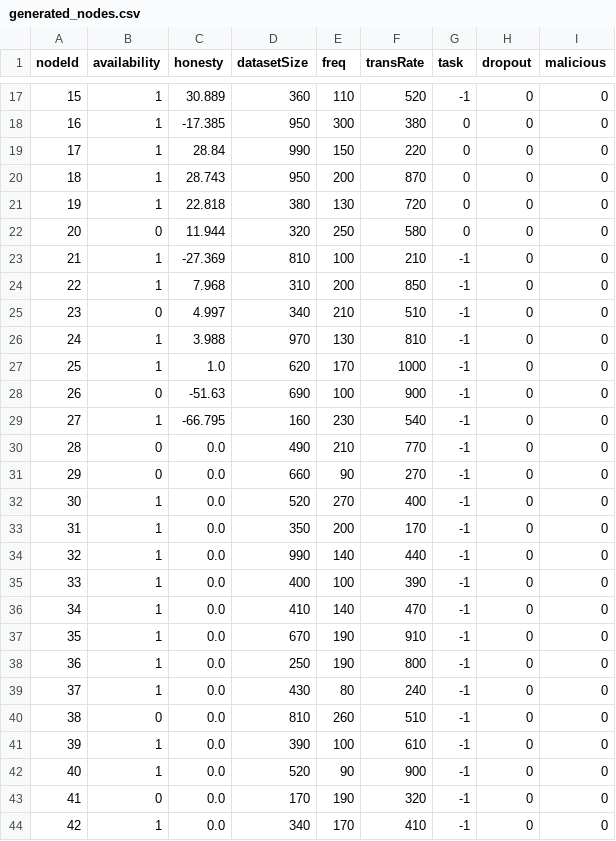
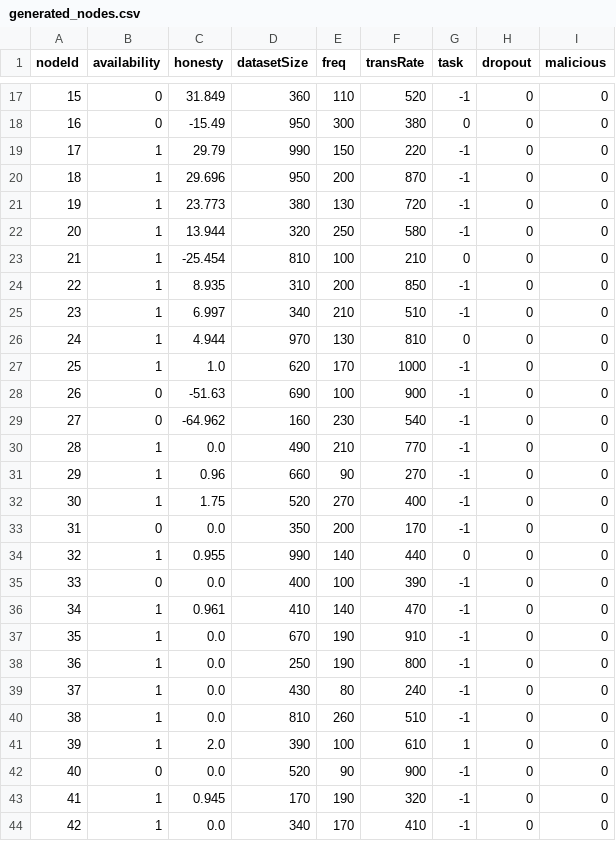
Before and after one commit to PFEWorkspace/code, a CSV file: scratch/subdir/generated_nodes.csv, drawn as a sheet; only a part is shown, gaps mark what is left out; the diff covers the shown part only.

```diff
--- a/scratch/subdir/generated_nodes.csv
+++ b/scratch/subdir/generated_nodes.csv
@@ -17,21 +17,21 @@ nodeId,availability,honesty,datasetSize,freq,transRate,task,dropout,malicious
-15,1,30.889,360,110,520,-1,0,0
-16,1,-17.385,950,300,380,0,0,0
-17,1,28.84,990,150,220,0,0,0
-18,1,28.743,950,200,870,0,0,0
-19,1,22.818,380,130,720,0,0,0
-20,0,11.944,320,250,580,0,0,0
-21,1,-27.369,810,100,210,-1,0,0
-22,1,7.968,310,200,850,-1,0,0
-23,0,4.997,340,210,510,-1,0,0
-24,1,3.988,970,130,810,-1,0,0
+15,0,31.849,360,110,520,-1,0,0
+16,0,-15.49,950,300,380,0,0,0
+17,1,29.79,990,150,220,-1,0,0
+18,1,29.696,950,200,870,-1,0,0
+19,1,23.773,380,130,720,-1,0,0
+20,1,13.944,320,250,580,-1,0,0
+21,1,-25.454,810,100,210,0,0,0
+22,1,8.935,310,200,850,-1,0,0
+23,1,6.997,340,210,510,-1,0,0
+24,1,4.944,970,130,810,0,0,0
 25,1,1.0,620,170,1000,-1,0,0
 26,0,-51.63,690,100,900,-1,0,0
-27,1,-66.795,160,230,540,-1,0,0
-28,0,0.0,490,210,770,-1,0,0
-29,0,0.0,660,90,270,-1,0,0
-30,1,0.0,520,270,400,-1,0,0
-31,1,0.0,350,200,170,-1,0,0
-32,1,0.0,990,140,440,-1,0,0
-33,1,0.0,400,100,390,-1,0,0
-34,1,0.0,410,140,470,-1,0,0
+27,0,-64.962,160,230,540,-1,0,0
+28,1,0.0,490,210,770,-1,0,0
+29,1,0.96,660,90,270,-1,0,0
+30,1,1.75,520,270,400,-1,0,0
+31,0,0.0,350,200,170,-1,0,0
+32,1,0.955,990,140,440,0,0,0
+33,0,0.0,400,100,390,-1,0,0
+34,1,0.961,410,140,470,-1,0,0
 35,1,0.0,670,190,910,-1,0,0
@@ -39,6 +39,6 @@ nodeId,availability,honesty,datasetSize,freq,transRate,task,dropout,malicious
 37,1,0.0,430,80,240,-1,0,0
-38,0,0.0,810,260,510,-1,0,0
-39,1,0.0,390,100,610,-1,0,0
-40,1,0.0,520,90,900,-1,0,0
-41,0,0.0,170,190,320,-1,0,0
+38,1,0.0,810,260,510,-1,0,0
+39,1,2.0,390,100,610,1,0,0
+40,0,0.0,520,90,900,-1,0,0
+41,1,0.945,170,190,320,-1,0,0
 42,1,0.0,340,170,410,-1,0,0
```
Also changed, not shown: 49 edited cells elsewhere in this file, scratch/subdir/models.csv, 4 other files.
